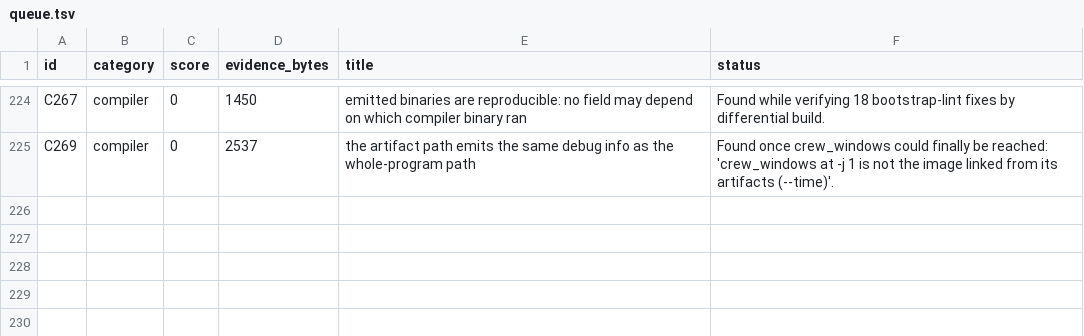
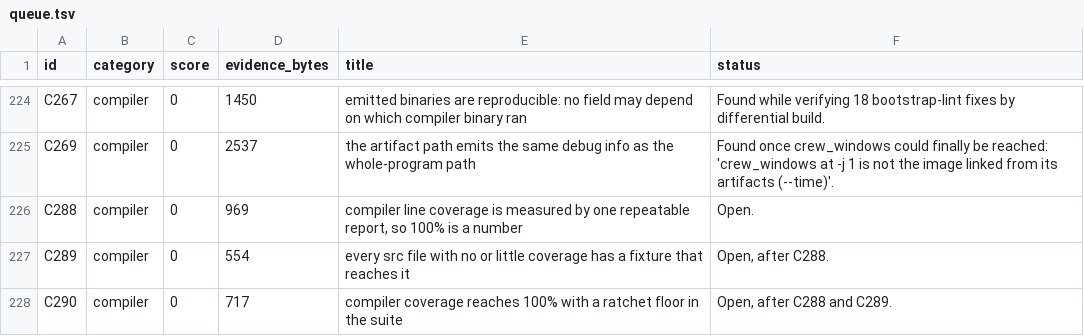
Before and after one commit to nebosa-company/neper, a TSV file: docs/digest/queue.tsv, drawn as a sheet; only a part is shown, gaps mark what is left out.

```diff
--- a/docs/digest/queue.tsv
+++ b/docs/digest/queue.tsv
@@ -225 +225,4 @@ C267	compiler	0	1450	emitted binaries are reproducible: no field may depend on w
 C269	compiler	0	2537	the artifact path emits the same debug info as the whole-program path	Found once crew_windows could finally be reached: 'crew_windows at -j 1 is not the image linked from its artifacts (--time)'.
+C288	compiler	0	969	compiler line coverage is measured by one repeatable report, so 100% is a number	Open.
+C289	compiler	0	554	every src file with no or little coverage has a fixture that reaches it	Open, after C288.
+C290	compiler	0	717	compiler coverage reaches 100% with a ratchet floor in the suite	Open, after C288 and C289.
```
Also changed, not shown: 1 other file.
